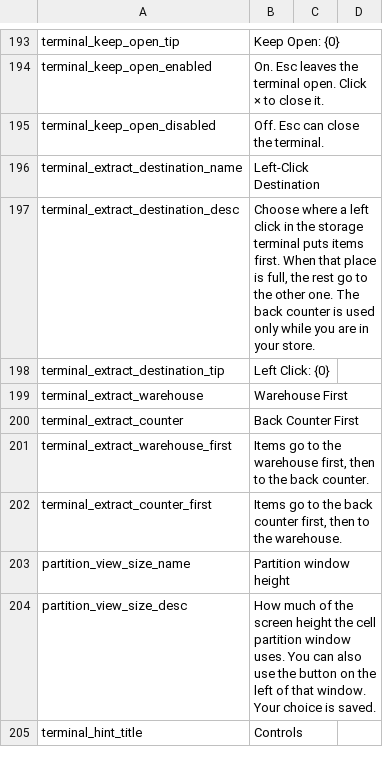
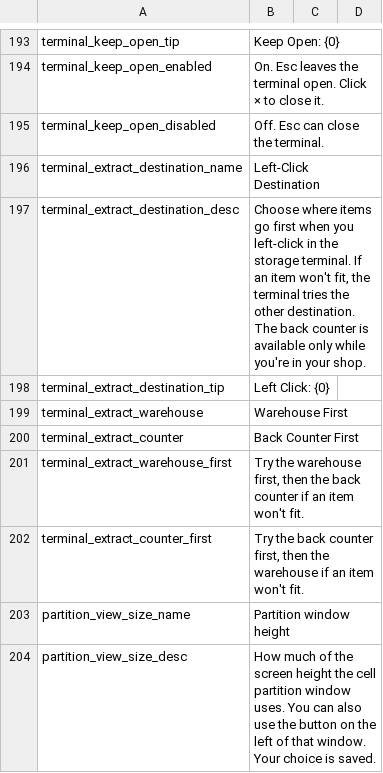
Before and after one commit to Caishangqi/ProbablyStolen-DigitalStorage, a CSV file: packaging/resources/Localization/en.csv, drawn as a sheet; only a part is shown, gaps mark what is left out; the shorter side is filled out with more unchanged rows.

```diff
--- a/packaging/resources/Localization/en.csv
+++ b/packaging/resources/Localization/en.csv
@@ -196,3 +196,3 @@ terminal_keep_open_disabled,Off. Esc can close the terminal.
 terminal_extract_destination_name,Left-Click Destination
-terminal_extract_destination_desc,"Choose where a left click in the storage terminal puts items first. When that place is full, the rest go to the other one. The back counter is used only while you are in your store."
+terminal_extract_destination_desc,"Choose where items go first when you left-click in the storage terminal. If an item won't fit, the terminal tries the other destination. The back counter is available only while you're in your shop."
 terminal_extract_destination_tip,Left Click: {0}
@@ -200,4 +200,4 @@ terminal_extract_warehouse,Warehouse First
 terminal_extract_counter,Back Counter First
-terminal_extract_warehouse_first,"Items go to the warehouse first, then to the back counter."
-terminal_extract_counter_first,"Items go to the back counter first, then to the warehouse."
+terminal_extract_warehouse_first,"Try the warehouse first, then the back counter if an item won't fit."
+terminal_extract_counter_first,"Try the back counter first, then the warehouse if an item won't fit."
 partition_view_size_name,Partition window height
```
Also changed, not shown: packaging/resources/Localization/zh.csv, 3 other files.
